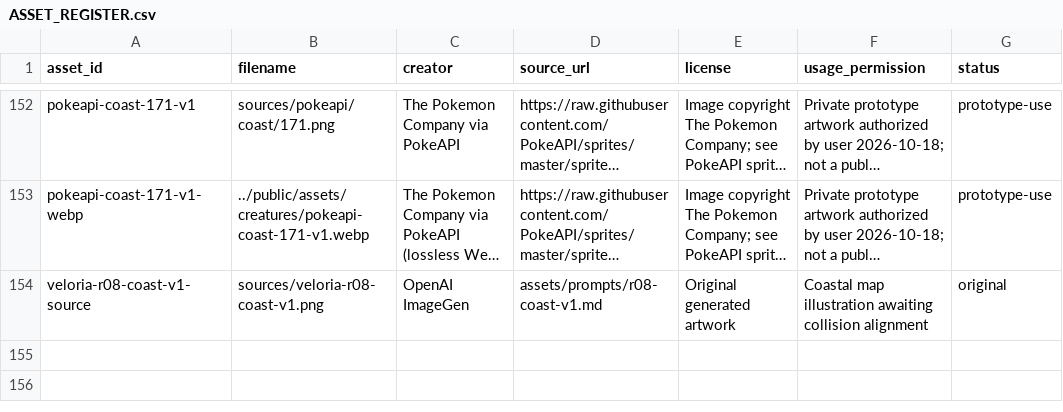
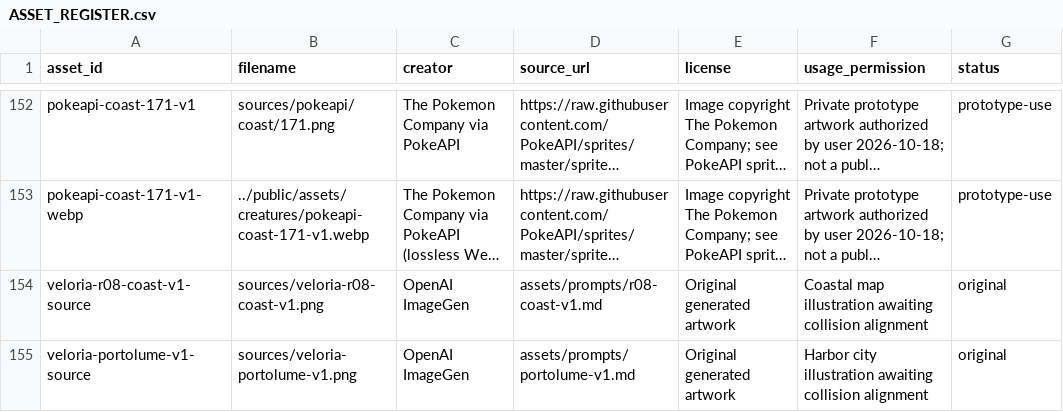
Before and after one commit to Jacoporusso/veloria, a CSV file: assets/ASSET_REGISTER.csv, drawn as a sheet; only a part is shown, gaps mark what is left out; long unchanged cells end in …; the diff names each change by its address in the sheet, - before the commit and + after, or states it on an @@ line.

Commit message:
Prepare Portolume illustration and wait for battle UI readiness in P4 test

```diff
--- a/assets/ASSET_REGISTER.csv
+++ b/assets/ASSET_REGISTER.csv
+row 155: veloria-portolume-v1-source | sources/veloria-portolume-v1.png | OpenAI ImageGen | assets/prompts/portolume-v1.md | Original generated artwork | Harbor city illustration awaiting collision alignment | original
```
Also changed, not shown: 5 other files.
